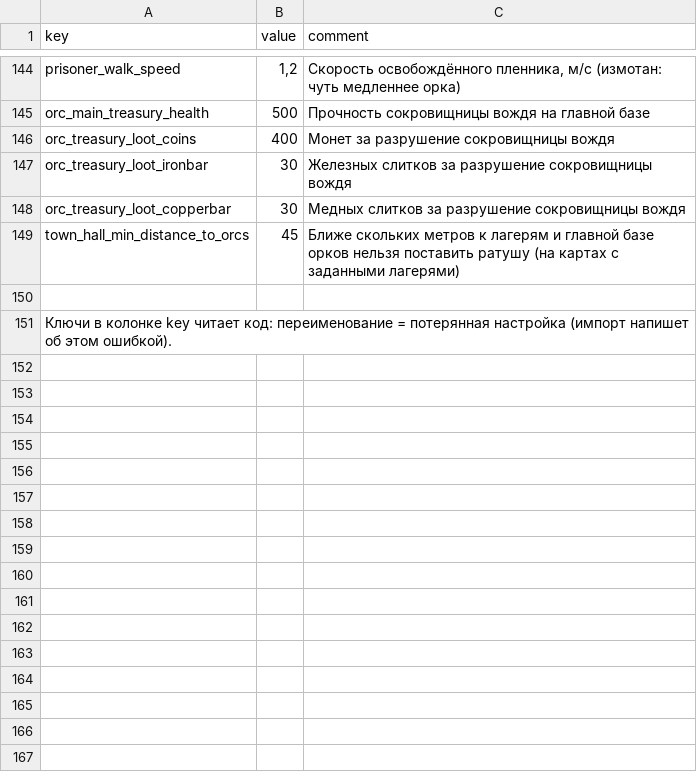
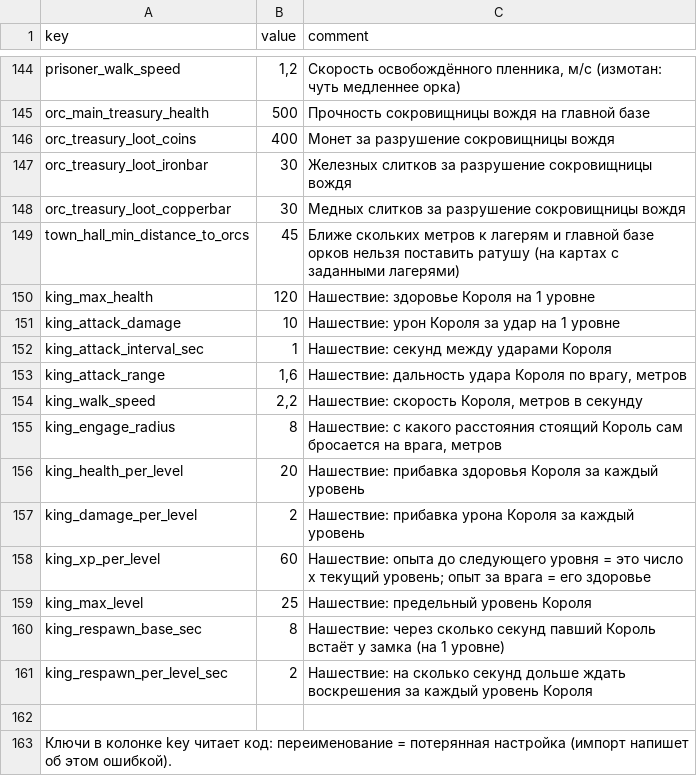
Before and after one commit to Safronov-Siarhei/CityBuilding, a CSV file: Assets/_Project/Balance/economy.csv, drawn as a sheet; only a part is shown, gaps mark what is left out.

```diff
--- a/Assets/_Project/Balance/economy.csv
+++ b/Assets/_Project/Balance/economy.csv
@@ -149,2 +149,14 @@ orc_treasury_loot_copperbar,30,Медных слитков за разрушен
 town_hall_min_distance_to_orcs,45,"Ближе скольких метров к лагерям и главной базе орков нельзя поставить ратушу (на картах с заданными лагерями)"
+king_max_health,120,Нашествие: здоровье Короля на 1 уровне
+king_attack_damage,10,Нашествие: урон Короля за удар на 1 уровне
+king_attack_interval_sec,1,Нашествие: секунд между ударами Короля
+king_attack_range,"1,6","Нашествие: дальность удара Короля по врагу, метров"
+king_walk_speed,"2,2","Нашествие: скорость Короля, метров в секунду"
+king_engage_radius,8,"Нашествие: с какого расстояния стоящий Король сам бросается на врага, метров"
+king_health_per_level,20,Нашествие: прибавка здоровья Короля за каждый уровень
+king_damage_per_level,2,Нашествие: прибавка урона Короля за каждый уровень
+king_xp_per_level,60,Нашествие: опыта до следующего уровня = это число x текущий уровень; опыт за врага = его здоровье
+king_max_level,25,Нашествие: предельный уровень Короля
+king_respawn_base_sec,8,Нашествие: через сколько секунд павший Король встаёт у замка (на 1 уровне)
+king_respawn_per_level_sec,2,Нашествие: на сколько секунд дольше ждать воскрешения за каждый уровень Короля
 ,,
```
Also changed, not shown: Assets/_Project/Balance/localization.csv, 41 other files.
